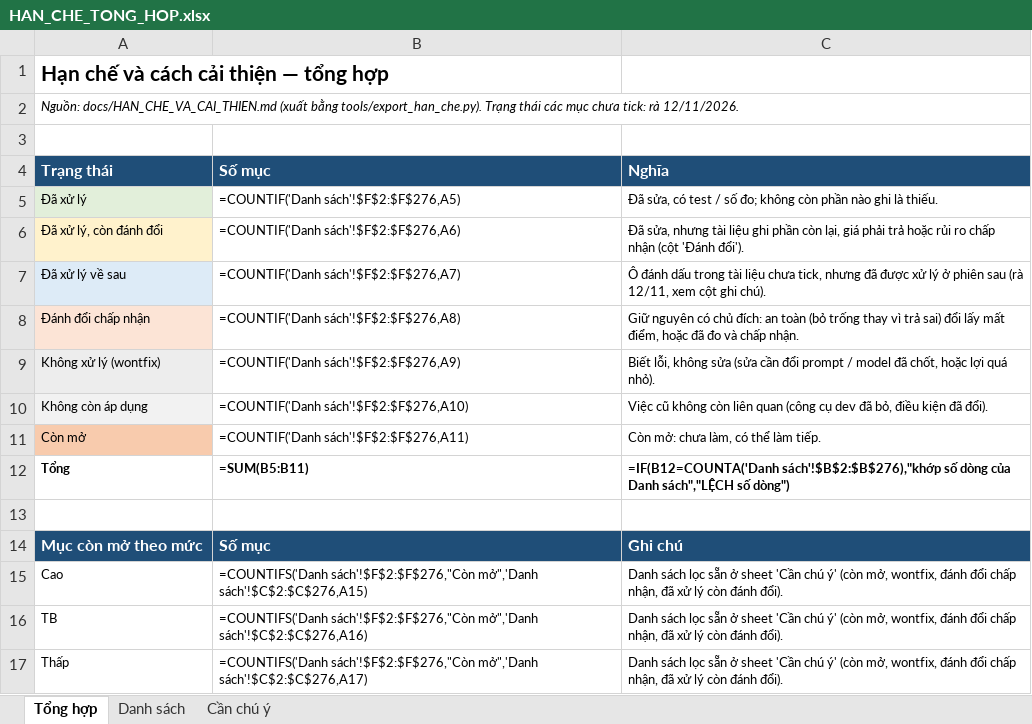
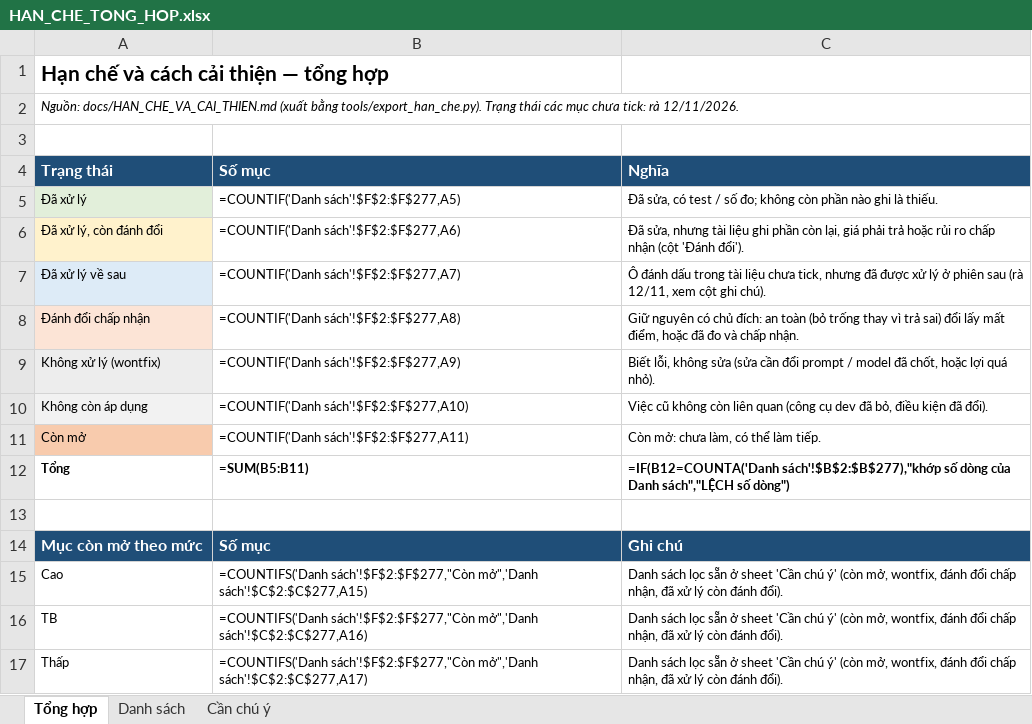
Before and after one commit to panno1vn/ZAIC, an Excel workbook: docs/HAN_CHE_TONG_HOP.xlsx, sheet Tổng hợp, drawn as a sheet; values as stored, in another font and other column widths than the file's, no borders; formulas without a stored value are shown as written; the diff names each change by its address in the sheet, - before the commit and + after, or states it on an @@ line.

```diff
--- a/docs/HAN_CHE_TONG_HOP.xlsx (sheet Tổng hợp)
+++ b/docs/HAN_CHE_TONG_HOP.xlsx (sheet Tổng hợp)
-B5: =COUNTIF('Danh sách'!$F$2:$F$276,A5)
+B5: =COUNTIF('Danh sách'!$F$2:$F$277,A5)
-B6: =COUNTIF('Danh sách'!$F$2:$F$276,A6)
+B6: =COUNTIF('Danh sách'!$F$2:$F$277,A6)
-B7: =COUNTIF('Danh sách'!$F$2:$F$276,A7)
+B7: =COUNTIF('Danh sách'!$F$2:$F$277,A7)
-B8: =COUNTIF('Danh sách'!$F$2:$F$276,A8)
+B8: =COUNTIF('Danh sách'!$F$2:$F$277,A8)
-B9: =COUNTIF('Danh sách'!$F$2:$F$276,A9)
+B9: =COUNTIF('Danh sách'!$F$2:$F$277,A9)
-B10: =COUNTIF('Danh sách'!$F$2:$F$276,A10)
+B10: =COUNTIF('Danh sách'!$F$2:$F$277,A10)
-B11: =COUNTIF('Danh sách'!$F$2:$F$276,A11)
+B11: =COUNTIF('Danh sách'!$F$2:$F$277,A11)
-C12: =IF(B12=COUNTA('Danh sách'!$B$2:$B$276),"khớp số dòng…
+C12: =IF(B12=COUNTA('Danh sách'!$B$2:$B$277),"khớp số dòng…
-B15: =COUNTIFS('Danh sách'!$F$2:$F$276,"Còn mở",'Danh sách'!$C$2:$C$276,A15)
+B15: =COUNTIFS('Danh sách'!$F$2:$F$277,"Còn mở",'Danh sách'!$C$2:$C$277,A15)
-B16: =COUNTIFS('Danh sách'!$F$2:$F$276,"Còn mở",'Danh sách'!$C$2:$C$276,A16)
+B16: =COUNTIFS('Danh sách'!$F$2:$F$277,"Còn mở",'Danh sách'!$C$2:$C$277,A16)
-B17: =COUNTIFS('Danh sách'!$F$2:$F$276,"Còn mở",'Danh sách'!$C$2:$C$276,A17)
+B17: =COUNTIFS('Danh sách'!$F$2:$F$277,"Còn mở",'Danh sách'!$C$2:$C$277,A17)
```
Also changed, not shown: sheet Danh sách, sheet Cần chú ý, 2 other files.
